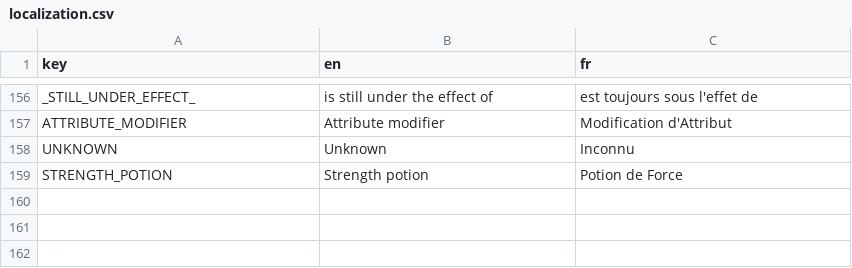
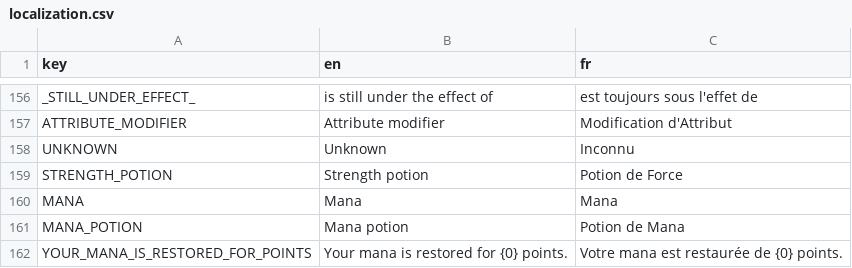
Before and after one commit to Kavekha/NoGoNoMa, a CSV file: data/localization.csv, drawn as a sheet; only a part is shown, gaps mark what is left out; the diff names each change by its address in the sheet, - before the commit and + after, or states it on an @@ line.

Commit message:
mana displayed and mana recovery potion

```diff
--- a/data/localization.csv
+++ b/data/localization.csv
+row 160: MANA | Mana | Mana
+row 161: MANA_POTION | Mana potion | Potion de Mana
+row 162: YOUR_MANA_IS_RESTORED_FOR_POINTS | Your mana is restored for {0} points. | Votre mana est restaurée de {0} points.
```
Also changed, not shown: 11 other files.
